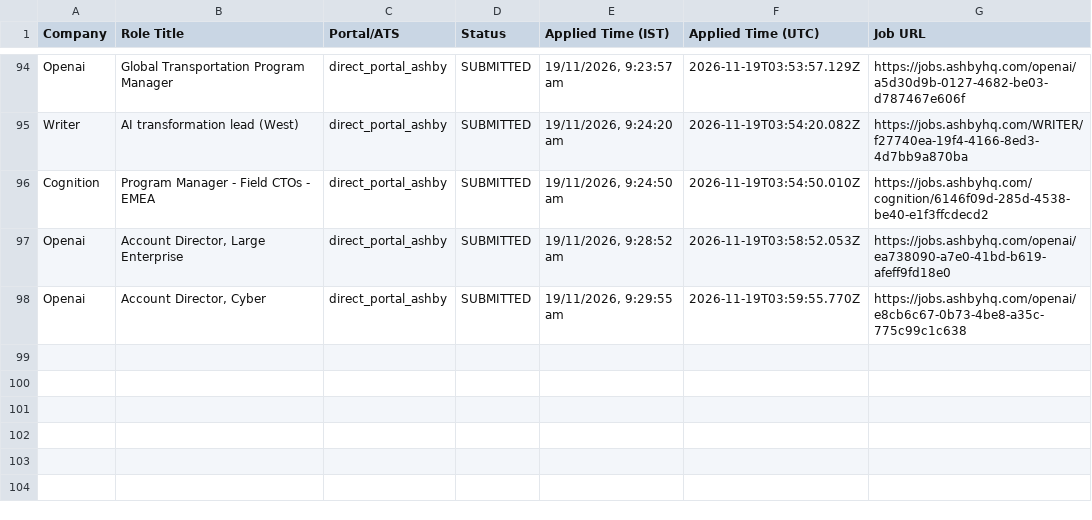
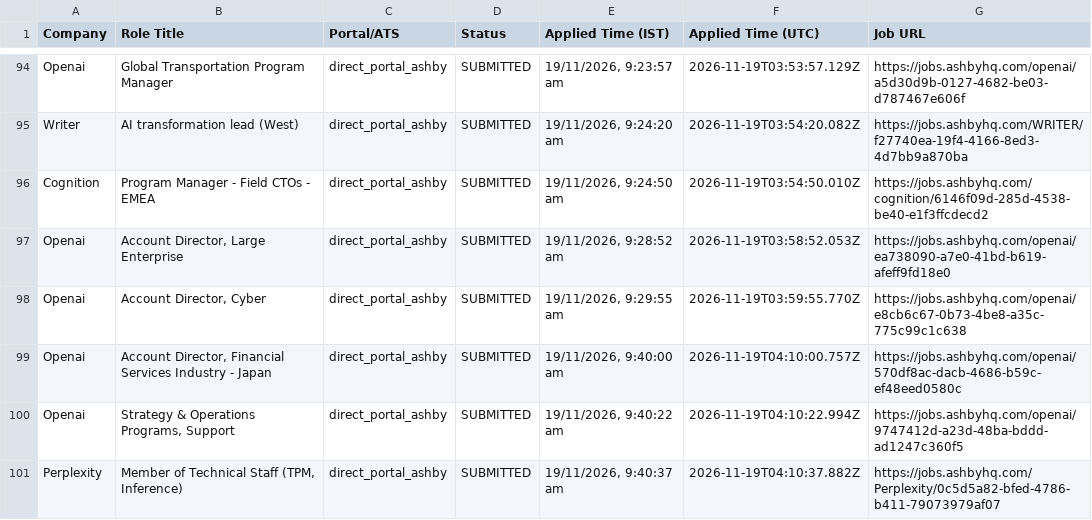
Before and after one commit to sandeepramaswamykashyap-coder/job-search-agent, a CSV file: consolidated_applications_master.csv, drawn as a sheet; only a part is shown, gaps mark what is left out; the diff names each change by its address in the sheet, - before the commit and + after, or states it on an @@ line.

Commit message:
feat: recorded visible omni-portal applications cycle #1

```diff
--- a/consolidated_applications_master.csv
+++ b/consolidated_applications_master.csv
+row 99: Openai | Account Director, Financial Services Industry - Japan | direct_portal_ashby | SUBMITTED | 19/11/2026, 9:40:00 am | 2026-11-19T04:10:00.757Z | https://jobs.ashbyhq.com/openai/570df8ac-dacb-4686-b59c-ef48eed0580c
+row 100: Openai | Strategy & Operations Programs, Support | direct_portal_ashby | SUBMITTED | 19/11/2026, 9:40:22 am | 2026-11-19T04:10:22.994Z | https://jobs.ashbyhq.com/openai/9747412d-a23d-48ba-bddd-ad1247c360f5
+row 101: Perplexity | Member of Technical Staff (TPM, Inference) | direct_portal_ashby | SUBMITTED | 19/11/2026, 9:40:37 am | 2026-11-19T04:10:37.882Z | https://jobs.ashbyhq.com/Perplexity/0c5d5a82-bfed-4786-b411-79073979af07
```
Also changed, not shown: verified_clean_applications.csv, 6 other files.
